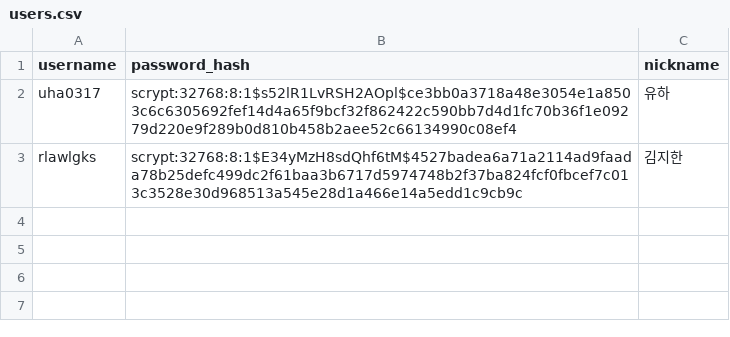
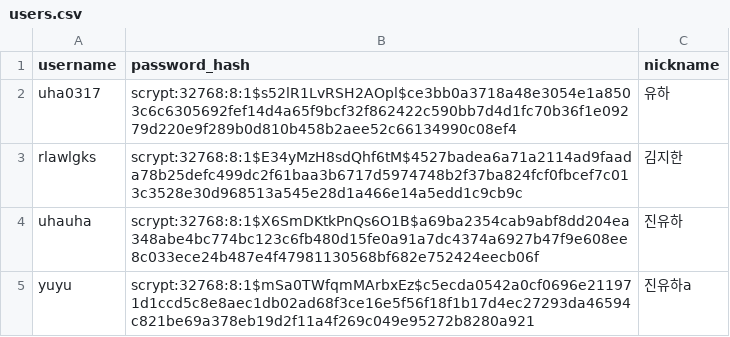
Before and after one commit to turtlejun05/recommendsongbypic, a CSV file: users.csv, drawn as a sheet.

```diff
--- a/users.csv
+++ b/users.csv
@@ -3 +3,3 @@ uha0317,scrypt:32768:8:1$s52lR1LvRSH2AOpl$ce3bb0a3718a48e3054e1a8503c6c6305692fe
 rlawlgks,scrypt:32768:8:1$E34yMzH8sdQhf6tM$4527badea6a71a2114ad9faada78b25defc499dc2f61baa3b6717d5974748b2f37ba824fcf0fbcef7c013c3528e30d968513a545e28d1a466e14a5edd1c9cb9c,김지한
+uhauha,scrypt:32768:8:1$X6SmDKtkPnQs6O1B$a69ba2354cab9abf8dd204ea348abe4bc774bc123c6fb480d15fe0a91a7dc4374a6927b47f9e608ee8c033ece24b487e4f47981130568bf682e752424eecb06f,진유하
+yuyu,scrypt:32768:8:1$mSa0TWfqmMArbxEz$c5ecda0542a0cf0696e211971d1ccd5c8e8aec1db02ad68f3ce16e5f56f18f1b17d4ec27293da46594c821be69a378eb19d2f11a4f269c049e95272b8280a921,진유하a
```
Also changed, not shown: 1 other file.
